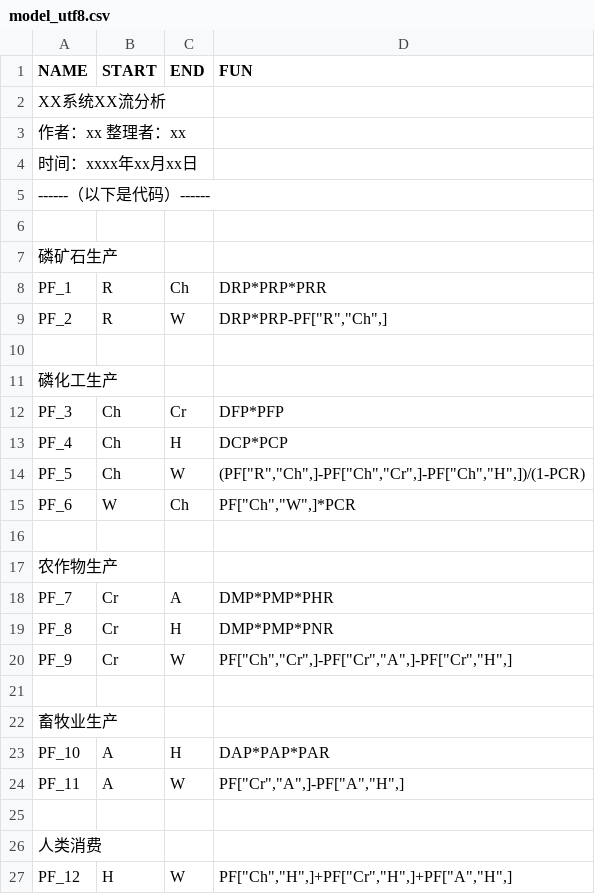
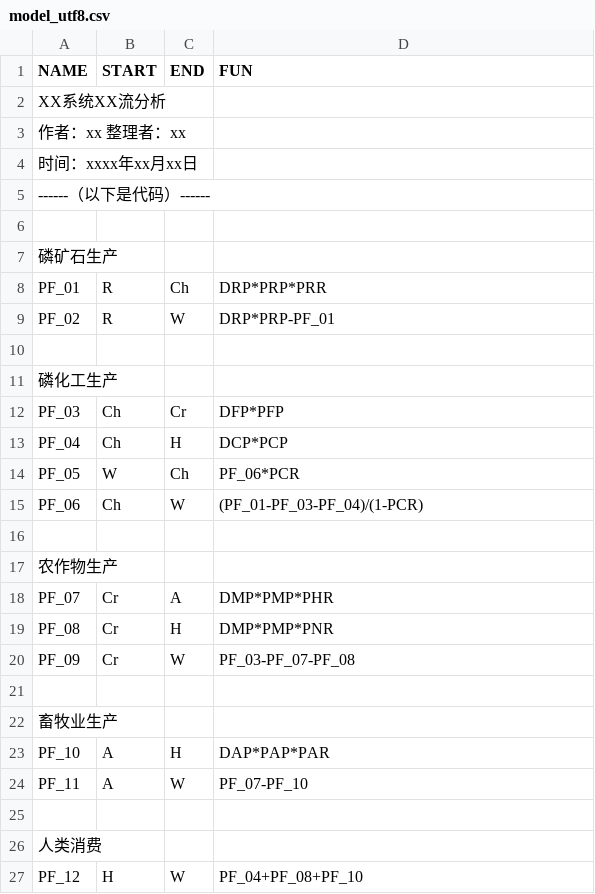
Before and after one commit to ctfysh/sfc, a CSV file: inst/extdata/model_utf8.csv, drawn as a sheet; removed rows and columns are numbered as before the commit, all else as after; the diff names each change by its address in the sheet, - before the commit and + after, or states it on an @@ line.

```diff
--- a/inst/extdata/model_utf8.csv
+++ b/inst/extdata/model_utf8.csv
-A8 (NAME): PF_1
+A8 (NAME): PF_01
-A9 (NAME): PF_2
+A9 (NAME): PF_02
-D9 (FUN): DRP*PRP-PF["R","Ch",]
+D9 (FUN): DRP*PRP-PF_01
-A12 (NAME): PF_3
+A12 (NAME): PF_03
-A13 (NAME): PF_4
+A13 (NAME): PF_04
-row 14: PF_5 | Ch | W | (PF["R","Ch",]-PF["Ch","Cr",]-PF["Ch","H",])/(1-PCR)
-A14 (NAME): PF_6
+A14 (NAME): PF_05
-D14 (FUN): PF["Ch","W",]*PCR
+D14 (FUN): PF_06*PCR
+row 15: PF_06 | Ch | W | (PF_01-PF_03-PF_04)/(1-PCR)
-A18 (NAME): PF_7
+A18 (NAME): PF_07
-A19 (NAME): PF_8
+A19 (NAME): PF_08
-A20 (NAME): PF_9
+A20 (NAME): PF_09
-D20 (FUN): PF["Ch","Cr",]-PF["Cr","A",]-PF["Cr","H",]
+D20 (FUN): PF_03-PF_07-PF_08
-D24 (FUN): PF["Cr","A",]-PF["A","H",]
+D24 (FUN): PF_07-PF_10
-D27 (FUN): PF["Ch","H",]+PF["Cr","H",]+PF["A","H",]
+D27 (FUN): PF_04+PF_08+PF_10
```
Also changed, not shown: 3 other files.
